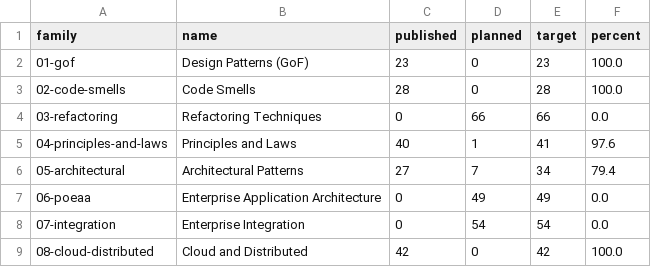
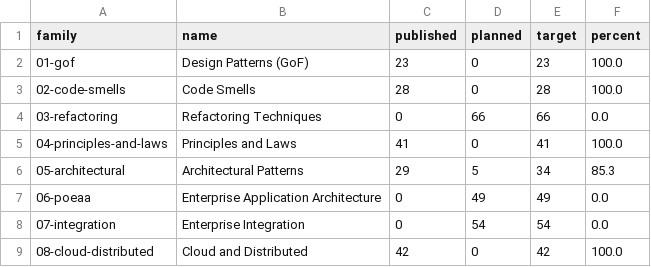
Before and after one commit to mjmirza/patterns, a CSV file: dist/catalogue-status.csv, drawn as a sheet; only a part is shown.

```diff
--- a/dist/catalogue-status.csv
+++ b/dist/catalogue-status.csv
@@ -4,4 +4,4 @@ family,name,published,planned,target,percent
 03-refactoring,Refactoring Techniques,0,66,66,0.0
-04-principles-and-laws,Principles and Laws,40,1,41,97.6
-05-architectural,Architectural Patterns,27,7,34,79.4
+04-principles-and-laws,Principles and Laws,41,0,41,100.0
+05-architectural,Architectural Patterns,29,5,34,85.3
 06-poeaa,Enterprise Application Architecture,0,49,49,0.0
```
Also changed, not shown: 10 other files.
